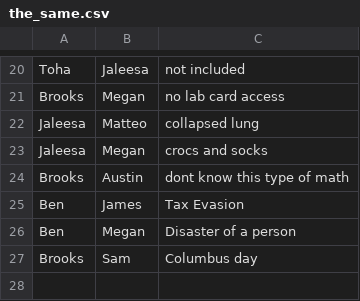
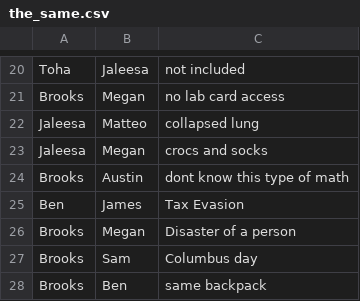
Before and after one commit to VanillaBrooks/the-same, a CSV file: the_same.csv, drawn as a sheet; only a part is shown, gaps mark what is left out.

Commit message:
fix brooks <-> megan, add brooks <-> ben

```diff
--- a/the_same.csv
+++ b/the_same.csv
@@ -25,3 +25,4 @@ Brooks,Austin,dont know this type of math
 Ben,James,Tax Evasion
-Ben,Megan,Disaster of a person
+Brooks,Megan,Disaster of a person
 Brooks,Sam,Columbus day
+Brooks,Ben,same backpack
```
